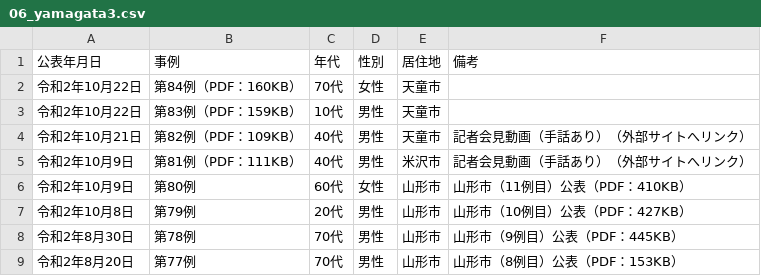
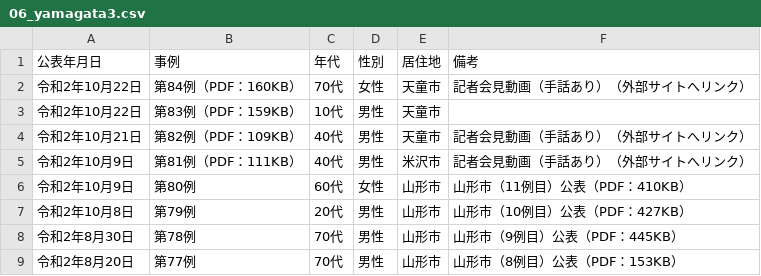
Before and after one commit to CalicoKater/covid-19, a CSV file: work/06_yamagata3.csv, drawn as a sheet; only a part is shown.

```diff
--- a/work/06_yamagata3.csv
+++ b/work/06_yamagata3.csv
@@ -1,3 +1,3 @@
 公表年月日,事例,年代,性別,居住地,備考
-令和2年10月22日,第84例（PDF：160KB）,70代,女性,天童市,""
+令和2年10月22日,第84例（PDF：160KB）,70代,女性,天童市,記者会見動画（手話あり）（外部サイトへリンク）
 令和2年10月22日,第83例（PDF：159KB）,10代,男性,天童市,""
```
Also changed, not shown: work/10_gunma.csv, work/10_gunma2.csv, 12 other files.
